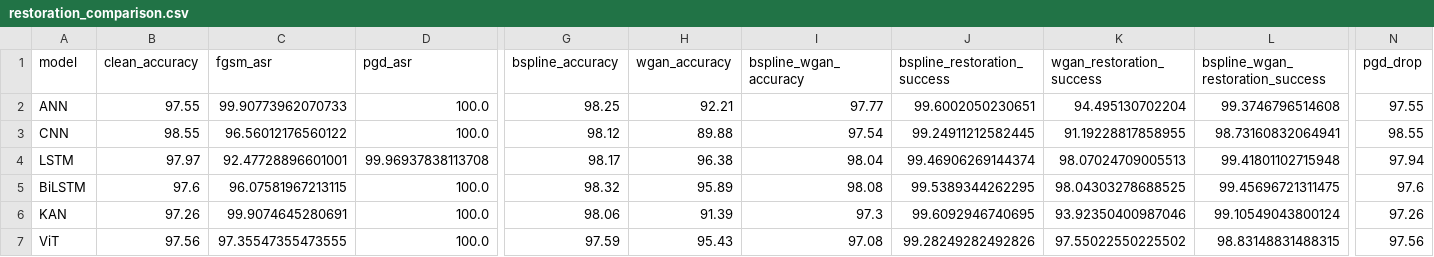
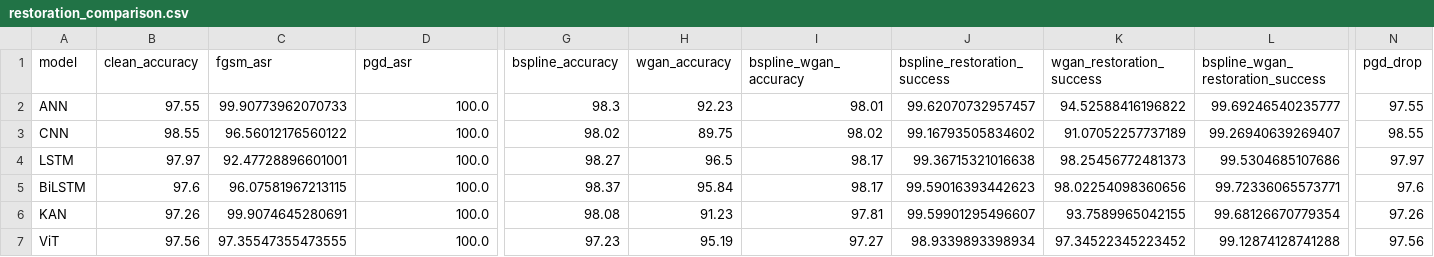
Before and after one commit to dhruthirs/adversarial-resilience, a CSV file: evaluation/restoration_comparison.csv, drawn as a sheet; only a part is shown, gaps mark what is left out; the diff names each change by its address in the sheet, - before the commit and + after, or states it on an @@ line.

Commit message:
Document and strengthen restoration pipeline

```diff
--- a/evaluation/restoration_comparison.csv
+++ b/evaluation/restoration_comparison.csv
-G2 (bspline_accuracy): 98.25
+G2 (bspline_accuracy): 98.3
-H2 (wgan_accuracy): 92.21
+H2 (wgan_accuracy): 92.23
-I2 (bspline_wgan_accuracy): 97.77
+I2 (bspline_wgan_accuracy): 98.01
-J2 (bspline_restoration_success): 99.6002050230651
+J2 (bspline_restoration_success): 99.62070732957457
-K2 (wgan_restoration_success): 94.495130702204
+K2 (wgan_restoration_success): 94.52588416196822
-L2 (bspline_wgan_restoration_success): 99.3746796514608
+L2 (bspline_wgan_restoration_success): 99.69246540235777
-G3 (bspline_accuracy): 98.12
+G3 (bspline_accuracy): 98.02
-H3 (wgan_accuracy): 89.88
+H3 (wgan_accuracy): 89.75
-I3 (bspline_wgan_accuracy): 97.54
+I3 (bspline_wgan_accuracy): 98.02
-J3 (bspline_restoration_success): 99.24911212582445
+J3 (bspline_restoration_success): 99.16793505834602
-K3 (wgan_restoration_success): 91.19228817858955
+K3 (wgan_restoration_success): 91.07052257737189
-L3 (bspline_wgan_restoration_success): 98.73160832064941
+L3 (bspline_wgan_restoration_success): 99.26940639269407
-D4 (pgd_asr): 99.96937838113708
+D4 (pgd_asr): 100.0
-G4 (bspline_accuracy): 98.17
+G4 (bspline_accuracy): 98.27
-H4 (wgan_accuracy): 96.38
+H4 (wgan_accuracy): 96.5
-I4 (bspline_wgan_accuracy): 98.04
+I4 (bspline_wgan_accuracy): 98.17
-J4 (bspline_restoration_success): 99.46906269144374
+J4 (bspline_restoration_success): 99.36715321016638
-K4 (wgan_restoration_success): 98.07024709005513
+K4 (wgan_restoration_success): 98.25456772481373
-L4 (bspline_wgan_restoration_success): 99.41801102715948
+L4 (bspline_wgan_restoration_success): 99.5304685107686
-N4 (pgd_drop): 97.94
+N4 (pgd_drop): 97.97
-G5 (bspline_accuracy): 98.32
+G5 (bspline_accuracy): 98.37
-H5 (wgan_accuracy): 95.89
+H5 (wgan_accuracy): 95.84
-I5 (bspline_wgan_accuracy): 98.08
+I5 (bspline_wgan_accuracy): 98.17
-J5 (bspline_restoration_success): 99.5389344262295
+J5 (bspline_restoration_success): 99.59016393442623
-K5 (wgan_restoration_success): 98.04303278688525
+K5 (wgan_restoration_success): 98.02254098360656
-L5 (bspline_wgan_restoration_success): 99.45696721311475
+L5 (bspline_wgan_restoration_success): 99.72336065573771
-G6 (bspline_accuracy): 98.06
+G6 (bspline_accuracy): 98.08
-H6 (wgan_accuracy): 91.39
+H6 (wgan_accuracy): 91.23
-I6 (bspline_wgan_accuracy): 97.3
+I6 (bspline_wgan_accuracy): 97.81
-J6 (bspline_restoration_success): 99.6092946740695
+J6 (bspline_restoration_success): 99.59901295496607
-K6 (wgan_restoration_success): 93.92350400987046
+K6 (wgan_restoration_success): 93.7589965042155
-L6 (bspline_wgan_restoration_success): 99.10549043800124
+L6 (bspline_wgan_restoration_success): 99.68126670779354
-G7 (bspline_accuracy): 97.59
+G7 (bspline_accuracy): 97.23
-H7 (wgan_accuracy): 95.43
+H7 (wgan_accuracy): 95.19
-I7 (bspline_wgan_accuracy): 97.08
+I7 (bspline_wgan_accuracy): 97.27
-J7 (bspline_restoration_success): 99.28249282492826
+J7 (bspline_restoration_success): 98.9339893398934
-K7 (wgan_restoration_success): 97.55022550225502
+K7 (wgan_restoration_success): 97.34522345223452
-L7 (bspline_wgan_restoration_success): 98.83148831488315
+L7 (bspline_wgan_restoration_success): 99.12874128741288
```
Also changed, not shown: 6 other files.
